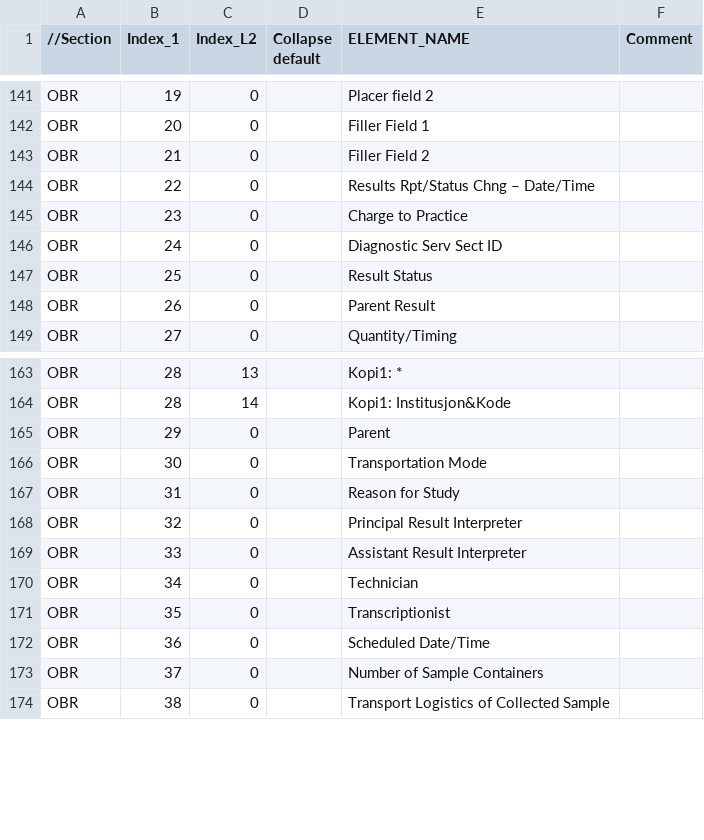
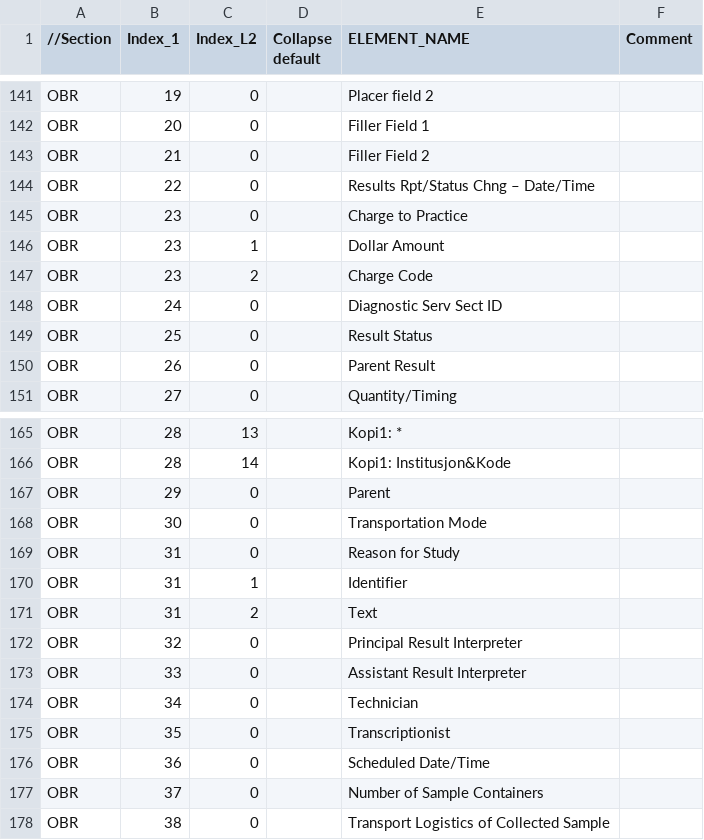
Before and after one commit to ektesarping/Hl7Parser-v1.01, a CSV file: HL7Parser/DataModel/AdditionalFiles/Mapping_HL7.csv, drawn as a sheet; only a part is shown, gaps mark what is left out; the diff names each change by its address in the sheet, - before the commit and + after, or states it on an @@ line.

Commit message:
Lagt inn mapping fra jon Anders.

```diff
--- a/HL7Parser/DataModel/AdditionalFiles/Mapping_HL7.csv
+++ b/HL7Parser/DataModel/AdditionalFiles/Mapping_HL7.csv
+row 146: OBR | 23 | 1 |  | Dollar Amount
+row 147: OBR | 23 | 2 |  | Charge Code
+row 170: OBR | 31 | 1 |  | Identifier
+row 171: OBR | 31 | 2 |  | Text
```
